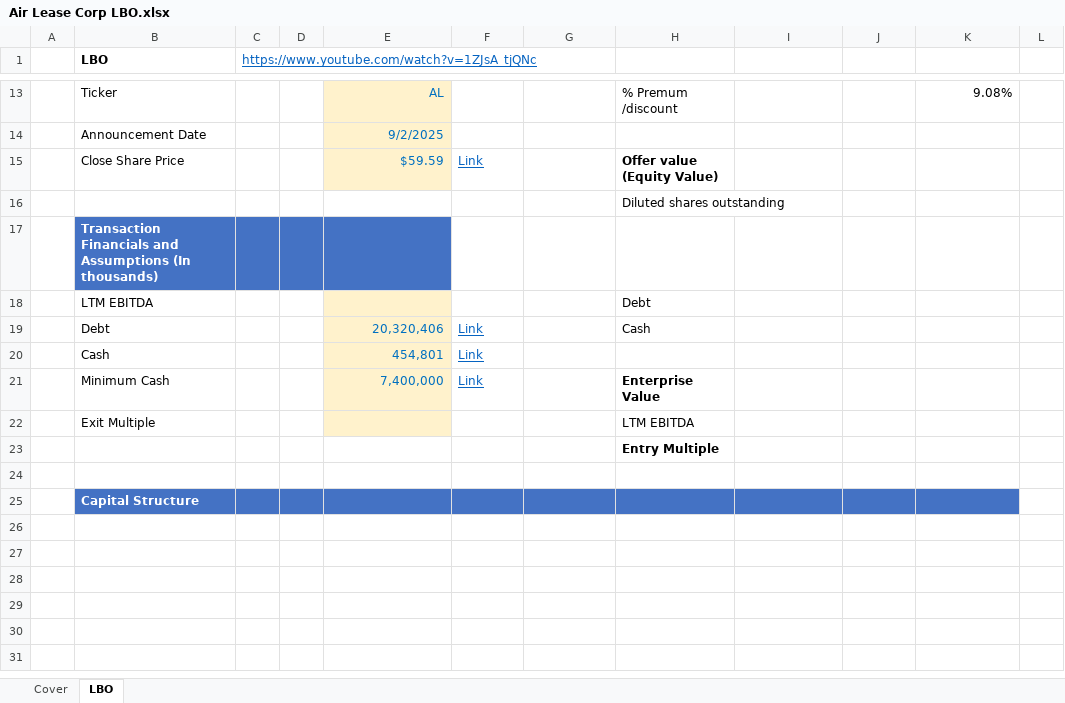
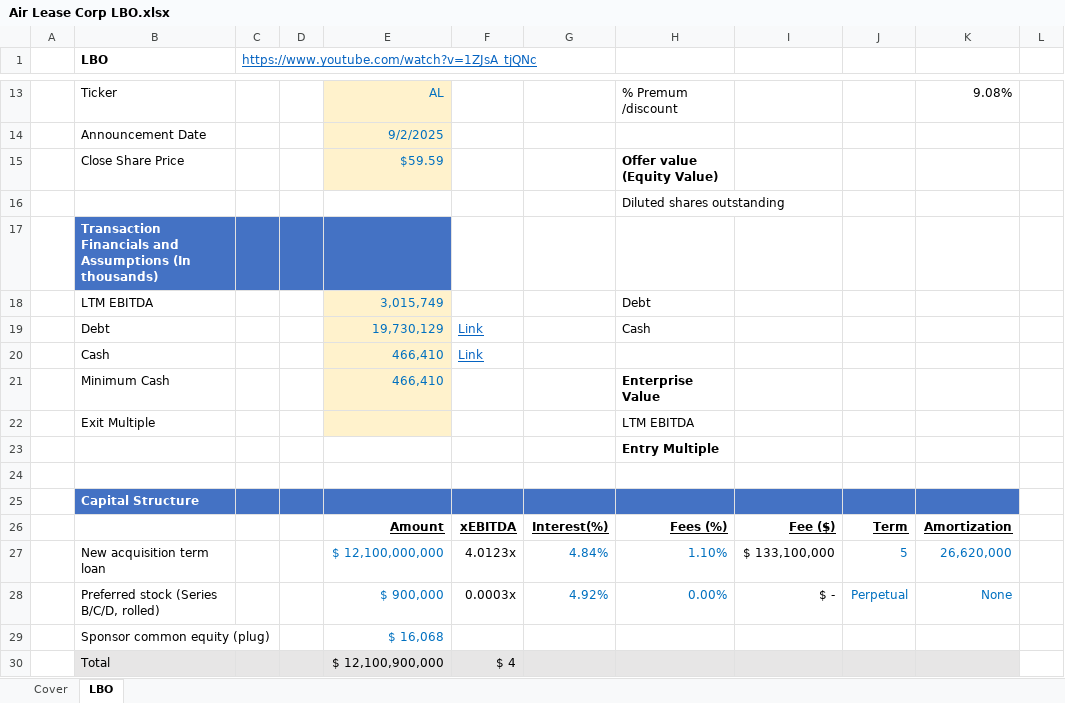
Before and after one commit to quocnapy2001/AirLease-LBO, an Excel workbook: Air Lease Corp LBO.xlsx, sheet LBO, drawn as a sheet; only a part is shown, gaps mark what is left out; values as stored, in another font and other column widths than the file's, no borders; the diff names each change by its address in the sheet, - before the commit and + after, or states it on an @@ line.

```diff
--- a/Air Lease Corp LBO.xlsx (sheet LBO)
+++ b/Air Lease Corp LBO.xlsx (sheet LBO)
-F15: Link
+F15: (empty)
-E18: (empty)
+E18: 3,015,749
-E19: 20,320,406
+E19: 19,730,129
-E20: 454,801
+E20: 466,410
-E21: 7,400,000
+E21: 466,410
-F21: Link
+F21: (empty)
+row 26:  |  |  |  | Amount | xEBITDA | Interest(%) | Fees (%) | Fee ($) | Term | Amortization
+row 27:  | New acquisition term loan |  |  | $ 12,100,000,000 | 4.0123x | 4.84% | 1.10% | $ 133,100,000 | 5 | 26,620,000
+row 28:  | Preferred stock (Series B/C/D, rolled) |  |  | $ 900,000 | 0.0003x | 4.92% | 0.00% | $ - | Perpetual | None
+row 29:  | Sponsor common equity (plug) |  |  | $ 16,068
+row 30:  | Total |  |  | $ 12,100,900,000 | $ 4
```
Also changed, not shown: 1 other file.
